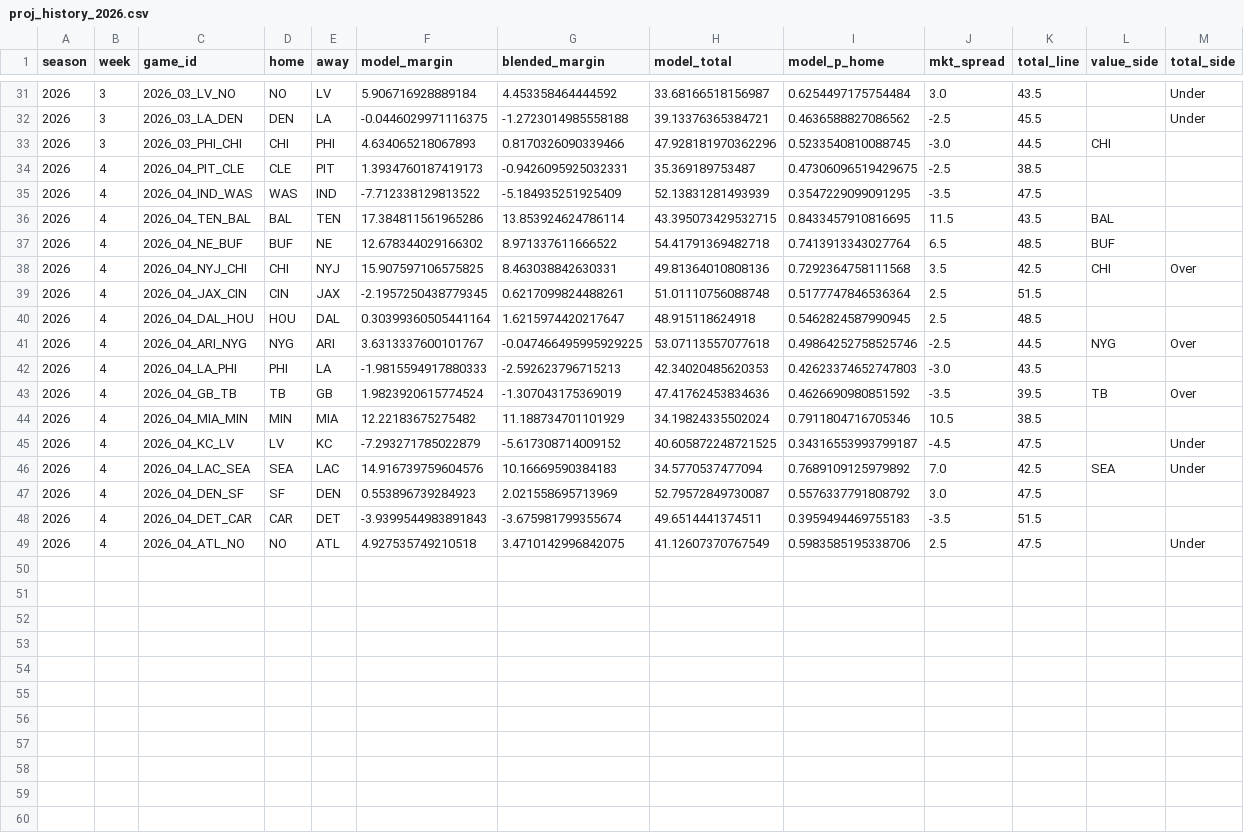
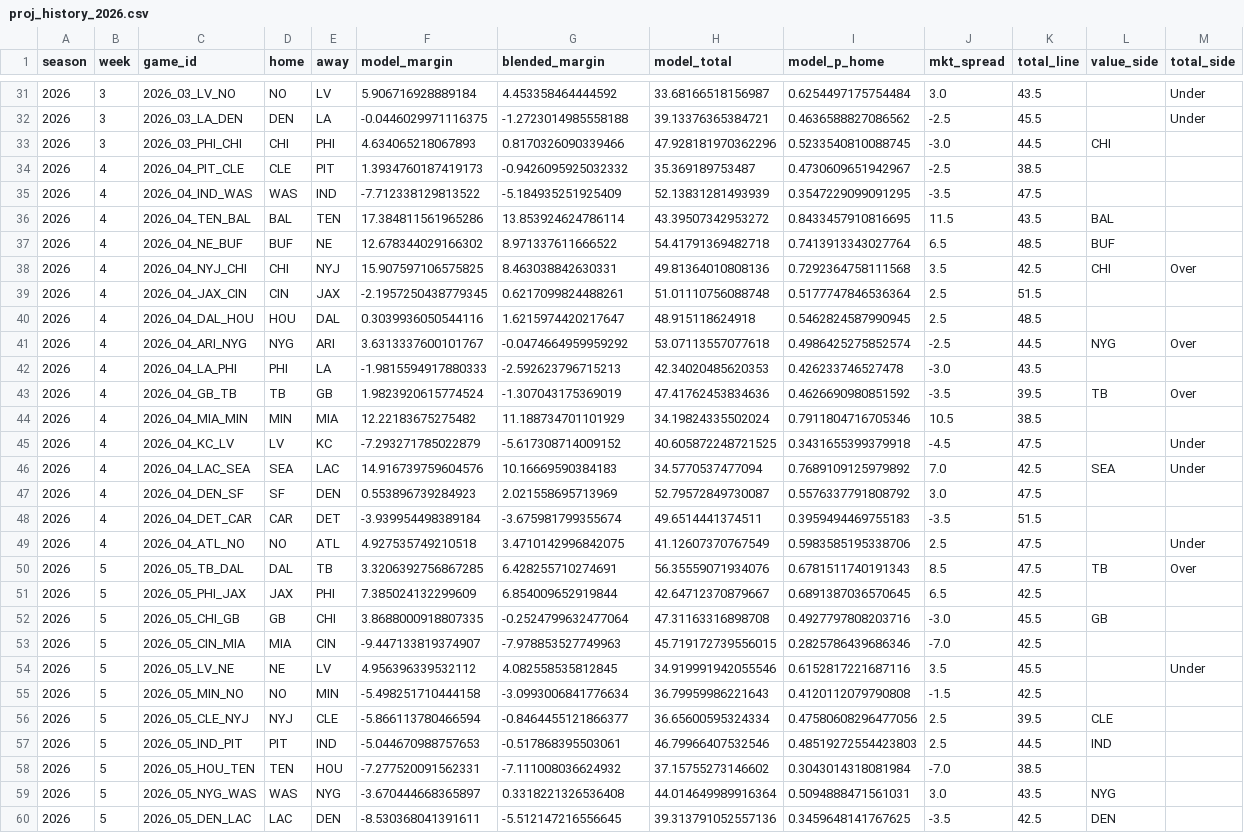
Before and after one commit to drewjhutch-ai/NFL-Model, a CSV file: history/proj_history_2026.csv, drawn as a sheet; only a part is shown, gaps mark what is left out; the diff covers the shown part only.

```diff
--- a/history/proj_history_2026.csv
+++ b/history/proj_history_2026.csv
@@ -33,5 +33,5 @@ season,week,game_id,home,away,model_margin,blended_margin,model_total,model_p_ho
 2026,3,2026_03_PHI_CHI,CHI,PHI,4.634065218067893,0.8170326090339466,47.928181970362296,0.5233540810088745,-3.0,44.5,CHI,
-2026,4,2026_04_PIT_CLE,CLE,PIT,1.3934760187419173,-0.9426095925032331,35.369189753487,0.47306096519429675,-2.5,38.5,,
+2026,4,2026_04_PIT_CLE,CLE,PIT,1.3934760187419173,-0.9426095925032332,35.369189753487,0.4730609651942967,-2.5,38.5,,
 2026,4,2026_04_IND_WAS,WAS,IND,-7.712338129813522,-5.184935251925409,52.13831281493939,0.3547229099091295,-3.5,47.5,,
-2026,4,2026_04_TEN_BAL,BAL,TEN,17.384811561965286,13.853924624786114,43.395073429532715,0.8433457910816695,11.5,43.5,BAL,
+2026,4,2026_04_TEN_BAL,BAL,TEN,17.384811561965286,13.853924624786114,43.39507342953272,0.8433457910816695,11.5,43.5,BAL,
 2026,4,2026_04_NE_BUF,BUF,NE,12.678344029166302,8.971337611666522,54.41791369482718,0.7413913343027764,6.5,48.5,BUF,
@@ -39,11 +39,22 @@ season,week,game_id,home,away,model_margin,blended_margin,model_total,model_p_ho
 2026,4,2026_04_JAX_CIN,CIN,JAX,-2.1957250438779345,0.6217099824488261,51.01110756088748,0.5177747846536364,2.5,51.5,,
-2026,4,2026_04_DAL_HOU,HOU,DAL,0.30399360505441164,1.6215974420217647,48.915118624918,0.5462824587990945,2.5,48.5,,
-2026,4,2026_04_ARI_NYG,NYG,ARI,3.6313337600101767,-0.047466495995929225,53.07113557077618,0.49864252758525746,-2.5,44.5,NYG,Over
-2026,4,2026_04_LA_PHI,PHI,LA,-1.9815594917880333,-2.592623796715213,42.34020485620353,0.42623374652747803,-3.0,43.5,,
+2026,4,2026_04_DAL_HOU,HOU,DAL,0.3039936050544116,1.6215974420217647,48.915118624918,0.5462824587990945,2.5,48.5,,
+2026,4,2026_04_ARI_NYG,NYG,ARI,3.6313337600101767,-0.0474664959959292,53.07113557077618,0.4986425275852574,-2.5,44.5,NYG,Over
+2026,4,2026_04_LA_PHI,PHI,LA,-1.9815594917880333,-2.592623796715213,42.34020485620353,0.426233746527478,-3.0,43.5,,
 2026,4,2026_04_GB_TB,TB,GB,1.9823920615774524,-1.307043175369019,47.41762453834636,0.4626690980851592,-3.5,39.5,TB,Over
 2026,4,2026_04_MIA_MIN,MIN,MIA,12.22183675275482,11.188734701101929,34.19824335502024,0.7911804716705346,10.5,38.5,,
-2026,4,2026_04_KC_LV,LV,KC,-7.293271785022879,-5.617308714009152,40.605872248721525,0.34316553993799187,-4.5,47.5,,Under
+2026,4,2026_04_KC_LV,LV,KC,-7.293271785022879,-5.617308714009152,40.605872248721525,0.3431655399379918,-4.5,47.5,,Under
 2026,4,2026_04_LAC_SEA,SEA,LAC,14.916739759604576,10.16669590384183,34.5770537477094,0.7689109125979892,7.0,42.5,SEA,Under
 2026,4,2026_04_DEN_SF,SF,DEN,0.553896739284923,2.021558695713969,52.79572849730087,0.5576337791808792,3.0,47.5,,
-2026,4,2026_04_DET_CAR,CAR,DET,-3.9399544983891843,-3.675981799355674,49.6514441374511,0.3959494469755183,-3.5,51.5,,
+2026,4,2026_04_DET_CAR,CAR,DET,-3.939954498389184,-3.675981799355674,49.6514441374511,0.3959494469755183,-3.5,51.5,,
 2026,4,2026_04_ATL_NO,NO,ATL,4.927535749210518,3.4710142996842075,41.12607370767549,0.5983585195338706,2.5,47.5,,Under
+2026,5,2026_05_TB_DAL,DAL,TB,3.3206392756867285,6.428255710274691,56.35559071934076,0.6781511740191343,8.5,47.5,TB,Over
+2026,5,2026_05_PHI_JAX,JAX,PHI,7.385024132299609,6.854009652919844,42.64712370879667,0.6891387036570645,6.5,42.5,,
+2026,5,2026_05_CHI_GB,GB,CHI,3.8688000918807335,-0.2524799632477064,47.31163316898708,0.4927797808203716,-3.0,45.5,GB,
+2026,5,2026_05_CIN_MIA,MIA,CIN,-9.447133819374907,-7.978853527749963,45.719172739556015,0.2825786439686346,-7.0,42.5,,
+2026,5,2026_05_LV_NE,NE,LV,4.956396339532112,4.082558535812845,34.919991942055546,0.6152817221687116,3.5,45.5,,Under
+2026,5,2026_05_MIN_NO,NO,MIN,-5.498251710444158,-3.0993006841776634,36.79959986221643,0.4120112079790808,-1.5,42.5,,
+2026,5,2026_05_CLE_NYJ,NYJ,CLE,-5.866113780466594,-0.8464455121866377,36.65600595324334,0.47580608296477056,2.5,39.5,CLE,
+2026,5,2026_05_IND_PIT,PIT,IND,-5.044670988757653,-0.517868395503061,46.79966407532546,0.48519272554423803,2.5,44.5,IND,
+2026,5,2026_05_HOU_TEN,TEN,HOU,-7.277520091562331,-7.111008036624932,37.15755273146602,0.3043014318081984,-7.0,38.5,,
+2026,5,2026_05_NYG_WAS,WAS,NYG,-3.670444668365897,0.3318221326536408,44.014649989916364,0.5094888471561031,3.0,43.5,NYG,
+2026,5,2026_05_DEN_LAC,LAC,DEN,-8.530368041391611,-5.512147216556645,39.313791052557136,0.3459648141767625,-3.5,42.5,DEN,
```
Also changed, not shown: 4 added rows elsewhere in this file, history/team_history_2026.csv, sharp_data/off_personnel_2026.csv, 7 other files.
